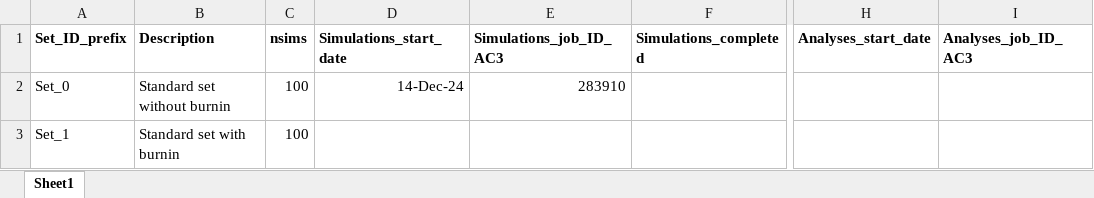
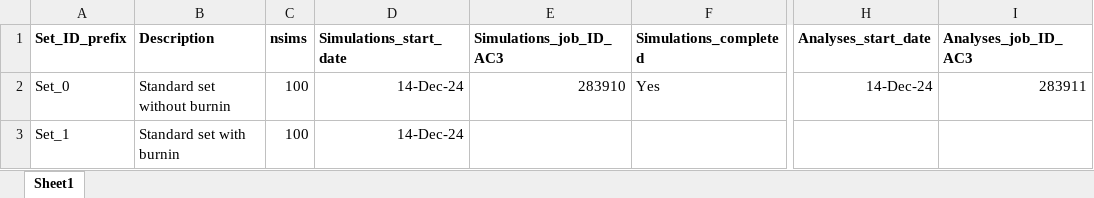
Before and after one commit to manas-ga/Va_simulations, an Excel workbook: 3_logs/Vw_sim_logs.xlsx, sheet Sheet1, drawn as a sheet; only a part is shown, gaps mark what is left out; values as stored, in another font and other column widths than the file's, no borders; the diff names each change by its address in the sheet, - before the commit and + after, or states it on an @@ line.

```diff
--- a/3_logs/Vw_sim_logs.xlsx (sheet Sheet1)
+++ b/3_logs/Vw_sim_logs.xlsx (sheet Sheet1)
-F2 (Simulations_completed): (empty)
+F2 (Simulations_completed): Yes
-H2 (Analyses_start_date): (empty)
+H2 (Analyses_start_date): 14-Dec-24
-I2 (Analyses_job_ID_AC3): (empty)
+I2 (Analyses_job_ID_AC3): 283911
-D3 (Simulations_start_date): (empty)
+D3 (Simulations_start_date): 14-Dec-24
```
Also changed, not shown: 5 other files.
